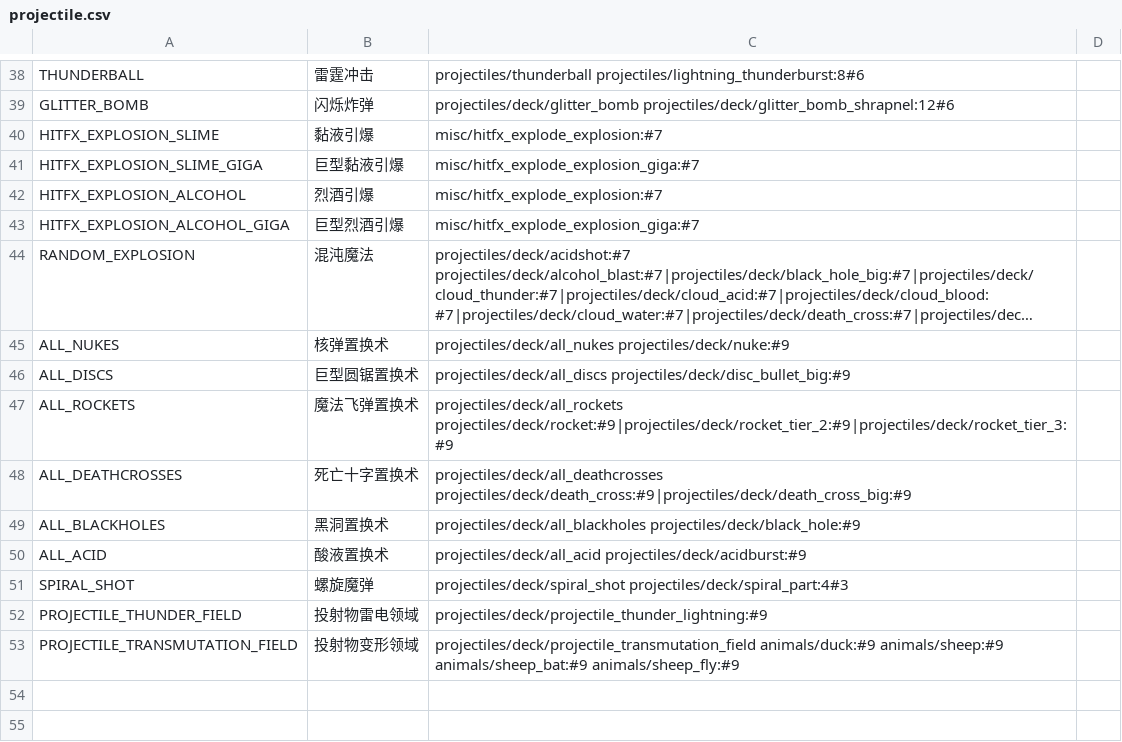
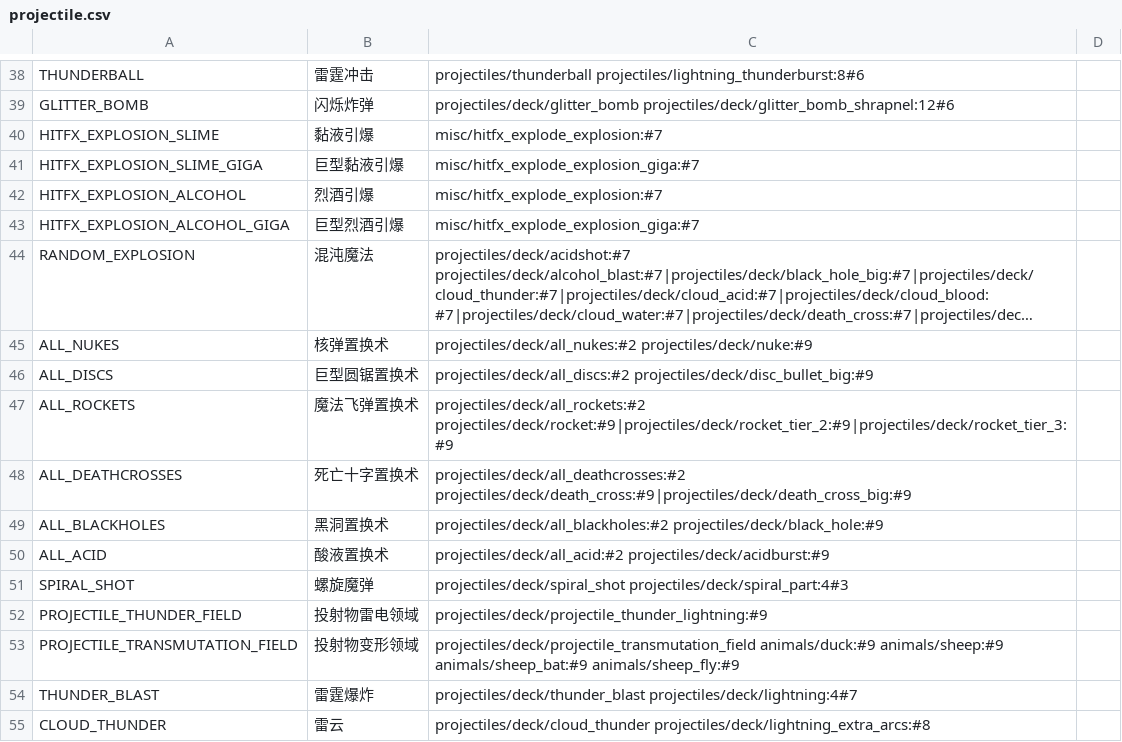
Before and after one commit to Caramel-Diode/Noita_Lib, a CSV file: src/parseTools/spell/projectile.csv, drawn as a sheet; only a part is shown, gaps mark what is left out; long unchanged cells end in …; the diff names each change by its address in the sheet, - before the commit and + after, or states it on an @@ line.

Commit message:
更新投射物与法术的关联 (雷霆爆炸,雷云)

```diff
--- a/src/parseTools/spell/projectile.csv
+++ b/src/parseTools/spell/projectile.csv
-C45: projectiles/deck/all_nukes projectiles/deck/nuke:#9
+C45: projectiles/deck/all_nukes:#2 projectiles/deck/nuke:#9
-C46: projectiles/deck/all_discs projectiles/deck/disc_bullet_big:#9
+C46: projectiles/deck/all_discs:#2 projectiles/deck/disc_bullet_big:#9
-C47: projectiles/deck/all_rockets projectiles/deck/rocket:#9|projectiles/deck/rocket_tier_2:#9|projectiles/deck/rocket_tier_3:#9
+C47: projectiles/deck/all_rockets:#2 projectiles/deck/rocket:#9|projectiles/deck/rocket_tier_2:#9|projectiles/deck/rocket_tier_3:#9
-C48: projectiles/deck/all_deathcrosses projectiles/deck/death_cross:#9|projectiles/deck/death_cross_big:#9
+C48: projectiles/deck/all_deathcrosses:#2 projectiles/deck/death_cross:#9|projectiles/deck/death_cross_big:#9
-C49: projectiles/deck/all_blackholes projectiles/deck/black_hole:#9
+C49: projectiles/deck/all_blackholes:#2 projectiles/deck/black_hole:#9
-C50: projectiles/deck/all_acid projectiles/deck/acidburst:#9
+C50: projectiles/deck/all_acid:#2 projectiles/deck/acidburst:#9
+row 54: THUNDER_BLAST | 雷霆爆炸 | projectiles/deck/thunder_blast projectiles/deck/lightning:4#7
+row 55: CLOUD_THUNDER | 雷云 | projectiles/deck/cloud_thunder projectiles/deck/lightning_extra_arcs:#8
```
